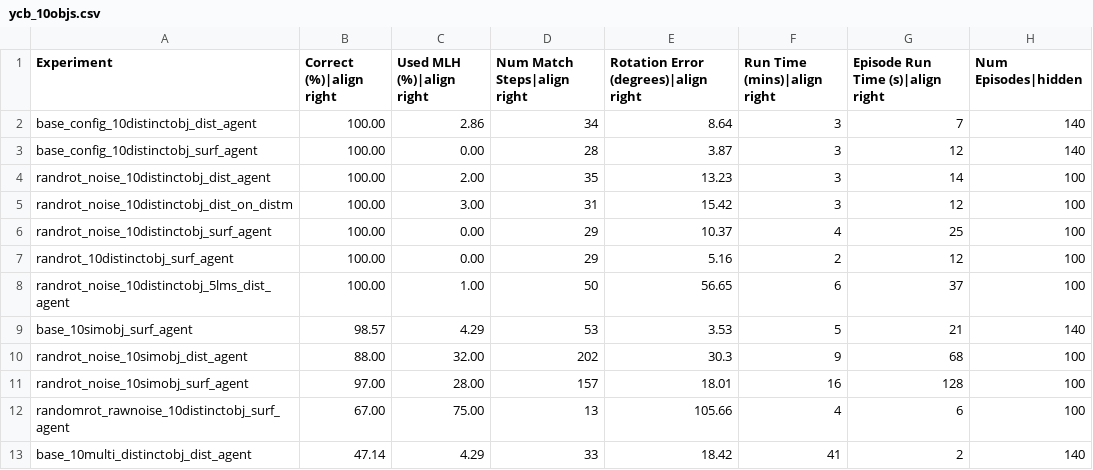
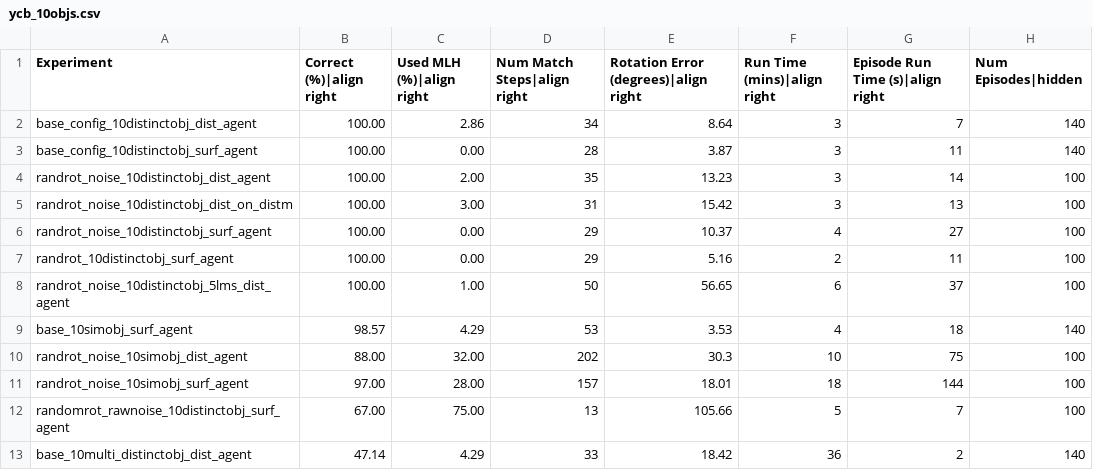
Before and after one commit to tristanls-tbp/tbp.monty, a CSV file: benchmarks/ycb_10objs.csv, drawn as a sheet.

Commit message:
chore: update benchmark numbers after input channels merge (#958)

```diff
--- a/benchmarks/ycb_10objs.csv
+++ b/benchmarks/ycb_10objs.csv
@@ -2,12 +2,12 @@ Experiment,Correct (%)|align right,Used MLH (%)|align right,Num Match Steps|alig
 base_config_10distinctobj_dist_agent,100.00,2.86,34,8.64,3,7,140
-base_config_10distinctobj_surf_agent,100.00,0.00,28,3.87,3,12,140
+base_config_10distinctobj_surf_agent,100.00,0.00,28,3.87,3,11,140
 randrot_noise_10distinctobj_dist_agent,100.00,2.00,35,13.23,3,14,100
-randrot_noise_10distinctobj_dist_on_distm,100.00,3.00,31,15.42,3,12,100
-randrot_noise_10distinctobj_surf_agent,100.00,0.00,29,10.37,4,25,100
-randrot_10distinctobj_surf_agent,100.00,0.00,29,5.16,2,12,100
+randrot_noise_10distinctobj_dist_on_distm,100.00,3.00,31,15.42,3,13,100
+randrot_noise_10distinctobj_surf_agent,100.00,0.00,29,10.37,4,27,100
+randrot_10distinctobj_surf_agent,100.00,0.00,29,5.16,2,11,100
 randrot_noise_10distinctobj_5lms_dist_agent,100.00,1.00,50,56.65,6,37,100
-base_10simobj_surf_agent,98.57,4.29,53,3.53,5,21,140
-randrot_noise_10simobj_dist_agent,88.00,32.00,202,30.3,9,68,100
-randrot_noise_10simobj_surf_agent,97.00,28.00,157,18.01,16,128,100
-randomrot_rawnoise_10distinctobj_surf_agent,67.00,75.00,13,105.66,4,6,100
-base_10multi_distinctobj_dist_agent,47.14,4.29,33,18.42,41,2,140
+base_10simobj_surf_agent,98.57,4.29,53,3.53,4,18,140
+randrot_noise_10simobj_dist_agent,88.00,32.00,202,30.3,10,75,100
+randrot_noise_10simobj_surf_agent,97.00,28.00,157,18.01,18,144,100
+randomrot_rawnoise_10distinctobj_surf_agent,67.00,75.00,13,105.66,5,7,100
+base_10multi_distinctobj_dist_agent,47.14,4.29,33,18.42,36,2,140
```
Also changed, not shown: benchmarks/logos_on_objects.csv, benchmarks/montymeetsworld.csv, 2 other files.
